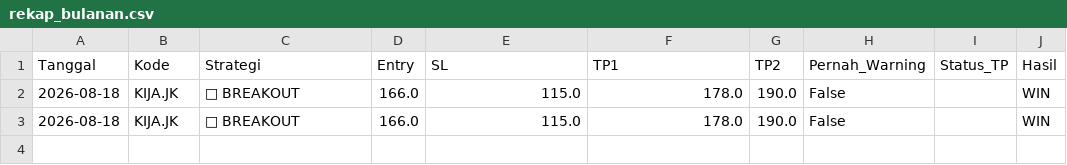
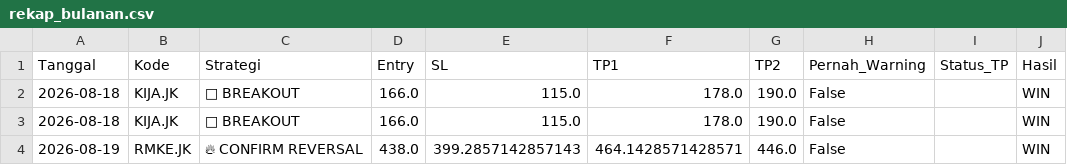
Before and after one commit to RnDGriff/bot-saham, a CSV file: rekap_bulanan.csv, drawn as a sheet.

```diff
--- a/rekap_bulanan.csv
+++ b/rekap_bulanan.csv
@@ -3 +3,2 @@ Tanggal,Kode,Strategi,Entry,SL,TP1,TP2,Pernah_Warning,Status_TP,Hasil
 2026-08-18,KIJA.JK,🚀 BREAKOUT,166.0,115.0,178.0,190.0,False,,WIN
+2026-08-19,RMKE.JK,🔥 CONFIRM REVERSAL,438.0,399.2857142857143,464.1428571428571,446.0,False,,WIN
```
Also changed, not shown: riwayat_sinyal.csv.
